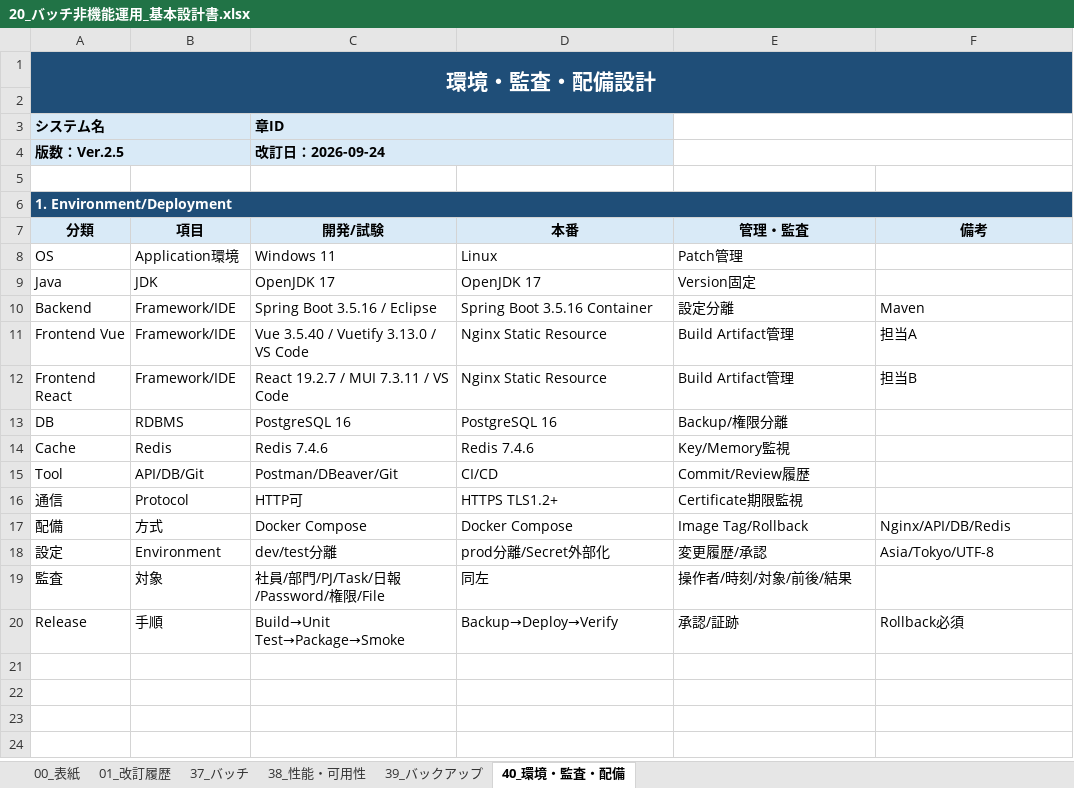
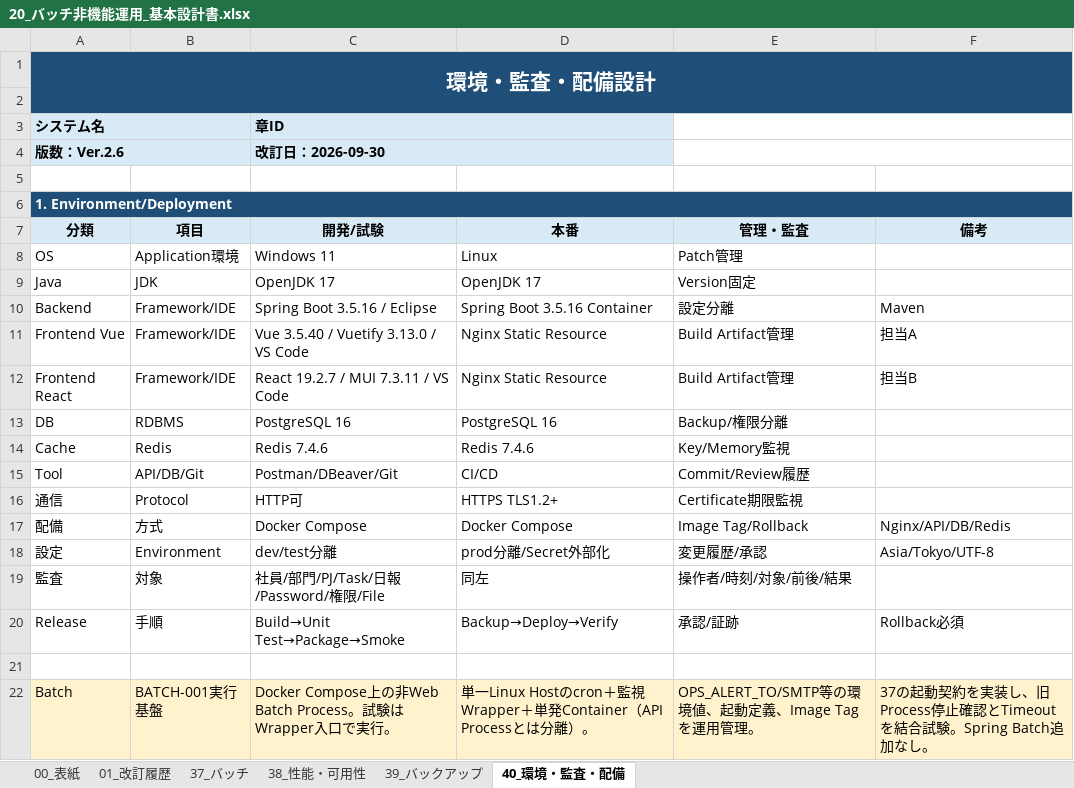
Before and after one commit to ansin-lin/LearnProject, an Excel workbook: 基本設計/20_バッチ非機能運用_基本設計書.xlsx, sheet 40_環境・監査・配備, drawn as a sheet; values as stored, in another font and other column widths than the file's, no borders; the diff names each change by its address in the sheet, - before the commit and + after, or states it on an @@ line.

```diff
--- a/基本設計/20_バッチ非機能運用_基本設計書.xlsx (sheet 40_環境・監査・配備)
+++ b/基本設計/20_バッチ非機能運用_基本設計書.xlsx (sheet 40_環境・監査・配備)
-A4 (分類): 版数：Ver.2.5
+A4 (分類): 版数：Ver.2.6
-C4 (開発/試験): 改訂日：2026-09-24
+C4 (開発/試験): 改訂日：2026-09-30
+row 21: (empty)
+row 22: Batch | BATCH-001実行基盤 | Docker Compose上の非Web Batch Process。試験はWrapper入口で実行。 | 単一Linux Hostのcron＋監視Wrapper＋単発Container（API Processとは分離）。 | OPS_ALERT_TO/SMTP等の環境値、起動定義、Image Tagを運用管理。 | 37の起動契約を実装し、旧Process停止確認とTimeoutを結合試験。Spring Batch追加なし。
```
Also changed, not shown: sheet 37_バッチ, sheet 38_性能・可用性, sheet 01_改訂履歴, sheet 00_表紙, sheet 39_バックアップ, 基本設計/11_従業員と部門_API基本設計書.xlsx, 基本設計/13_タスクとファイル_API基本設計書.xlsx, 13 other files.
